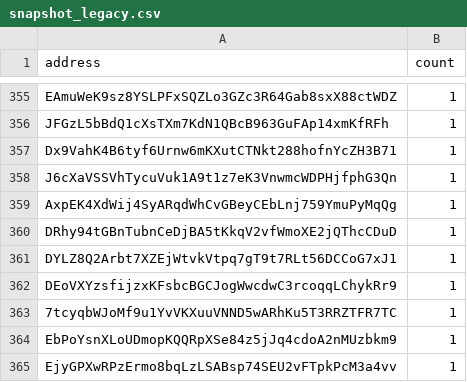
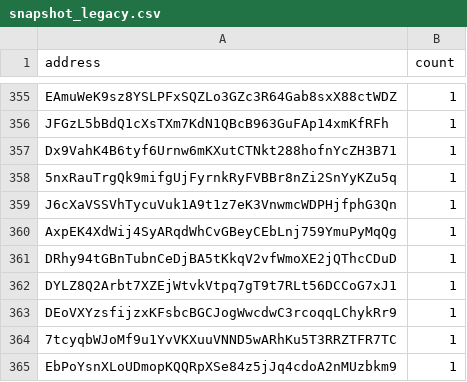
Before and after one commit to QuekzDev/snapshot, a CSV file: snapshot_legacy.csv, drawn as a sheet; only a part is shown, gaps mark what is left out; the shorter side is filled out with more unchanged rows.

```diff
--- a/snapshot_legacy.csv
+++ b/snapshot_legacy.csv
@@ -357,2 +357,3 @@ JFGzL5bBdQ1cXsTXm7KdN1QBcB963GuFAp14xmKfRFh,1
 Dx9VahK4B6tyf6Urnw6mKXutCTNkt288hofnYcZH3B71,1
+5nxRauTrgQk9mifgUjFyrnkRyFVBBr8nZi2SnYyKZu5q,1
 J6cXaVSSVhTycuVuk1A9t1z7eK3VnwmcWDPHjfphG3Qn,1
```
